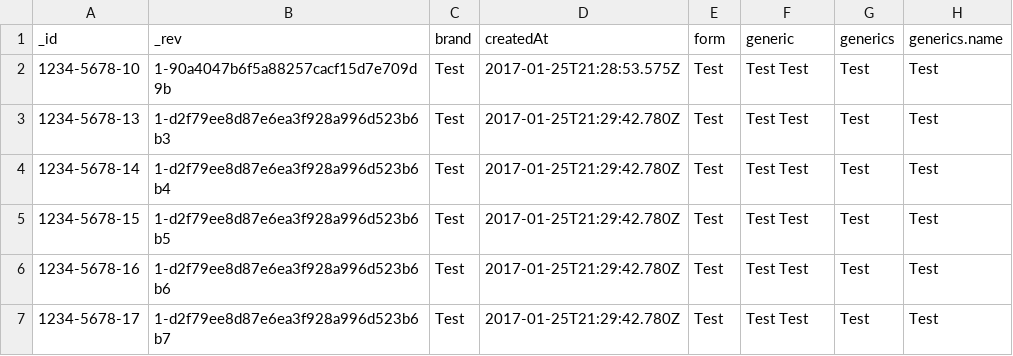
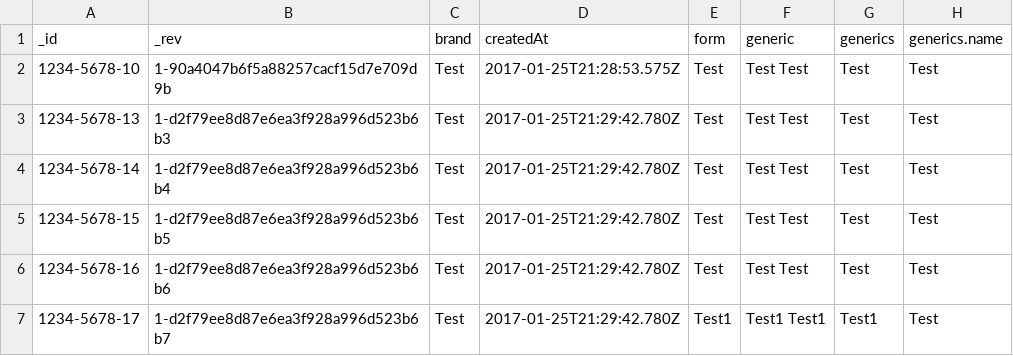
Before and after one commit to dscsa/csv, a CSV file: testcsvfiles/Drugs.csv, drawn as a sheet; only a part is shown; the diff names each change by its address in the sheet, - before the commit and + after, or states it on an @@ line.

Commit message:
Testing renaming master to main

```diff
--- a/testcsvfiles/Drugs.csv
+++ b/testcsvfiles/Drugs.csv
-E7 (form): Test
+E7 (form): Test1
-F7 (generic): Test Test
+F7 (generic): Test1 Test1
-G7 (generics): Test
+G7 (generics): Test1
```
